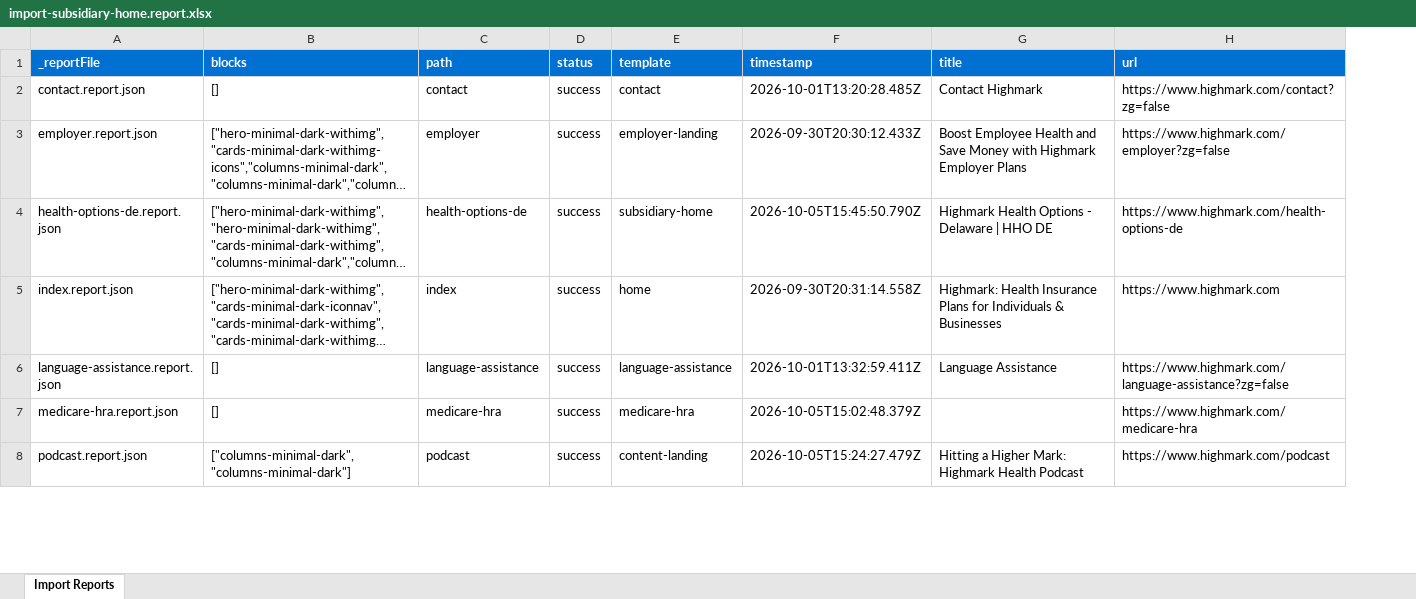
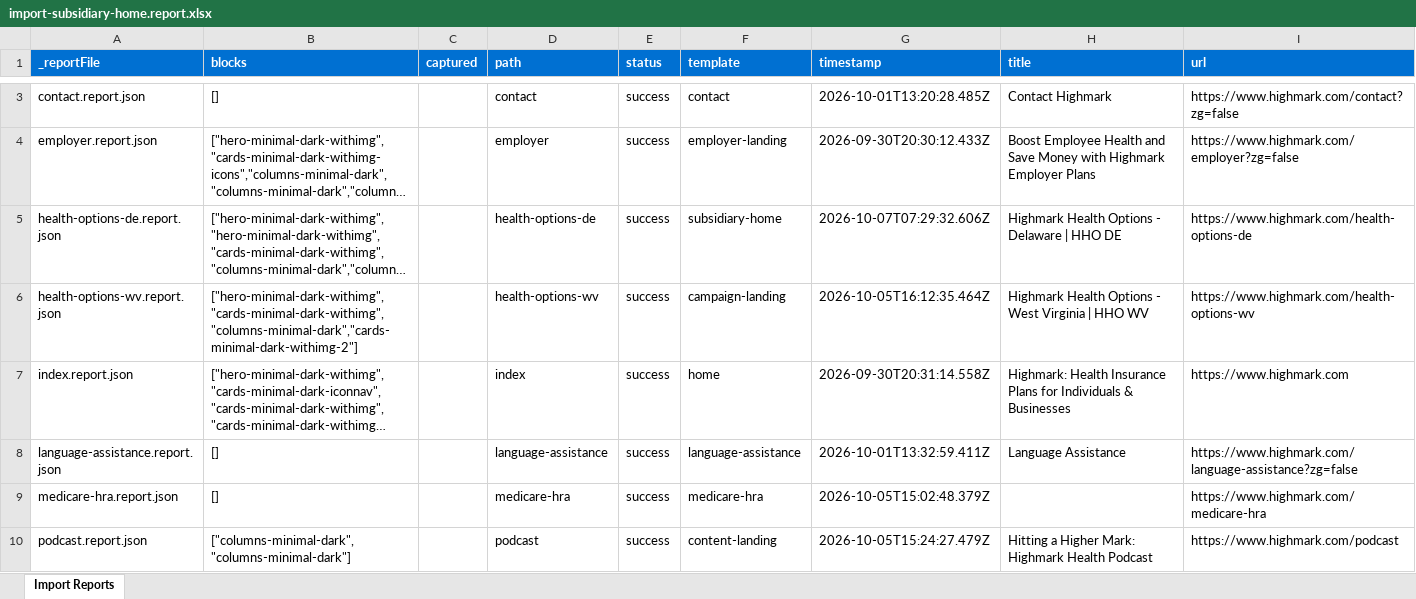
Before and after one commit to AdobeDrago/highmark, an Excel workbook: tools/importer/reports/import-subsidiary-home.report.xlsx, sheet Import Reports, drawn as a sheet; only a part is shown, gaps mark what is left out; long unchanged cells end in …; values as stored, in another font and other column widths than the file's, no borders; addresses are those after the commit; the diff covers the shown part only; the diff names each change by its address in the sheet, - before the commit and + after, or states it on an @@ line.

```diff
--- a/tools/importer/reports/import-subsidiary-home.report.xlsx (sheet Import Reports)
+++ b/tools/importer/reports/import-subsidiary-home.report.xlsx (sheet Import Reports)
+column C (captured), empty
-G5 (timestamp): 2026-10-05T15:45:50.790Z
+G5 (timestamp): 2026-10-07T07:29:32.606Z
+row 6: health-options-wv.report.json | ["hero-minimal-dark-withimg","cards-minimal-dark-withimg","columns-minimal-dark","cards-minimal-dark-withimg-2"] |  | health-options-wv | success | campaign-landing | 2026-10-05T16:12:35.464Z | Highmark Health Options - West Virginia | HHO WV | https://www.highmark.com/health-options-wv
```
Also changed, not shown: 7 added rows and 1 edited cell elsewhere in this sheet, 7 other files.
